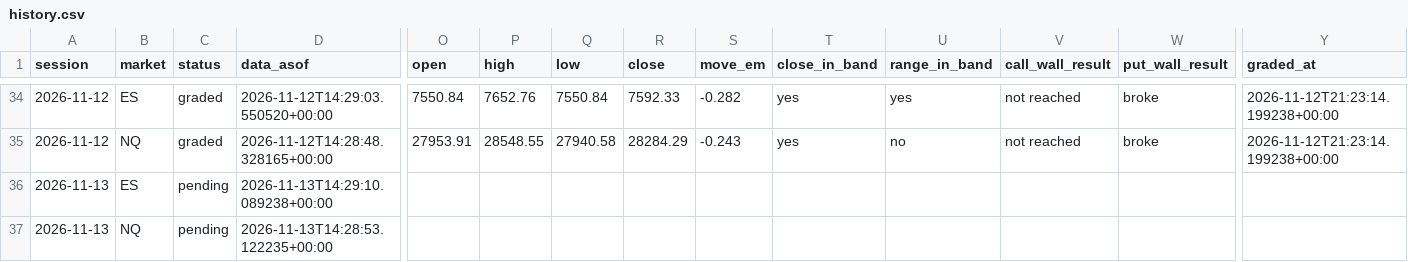
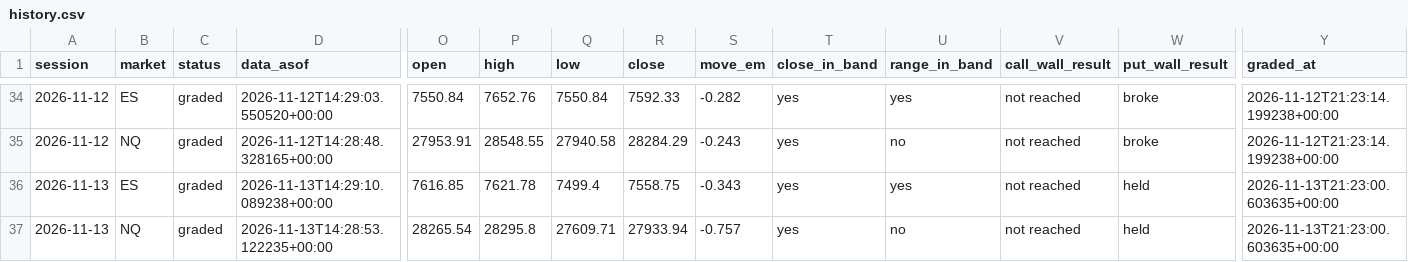
Before and after one commit to WSEVwevx/gex-pro, a CSV file: history.csv, drawn as a sheet; only a part is shown, gaps mark what is left out; the diff names each change by its address in the sheet, - before the commit and + after, or states it on an @@ line.

```diff
--- a/history.csv
+++ b/history.csv
-C36:C37 (status): pending
+C36:C37 (status): graded
-O36 (open): (empty)
+O36 (open): 7616.85
-P36 (high): (empty)
+P36 (high): 7621.78
-Q36 (low): (empty)
+Q36 (low): 7499.4
-R36 (close): (empty)
+R36 (close): 7558.75
-S36 (move_em): (empty)
+S36 (move_em): -0.343
-T36:T37 (close_in_band): (empty)
+T36:T37 (close_in_band): yes
-U36 (range_in_band): (empty)
+U36 (range_in_band): yes
-V36:V37 (call_wall_result): (empty)
+V36:V37 (call_wall_result): not reached
-W36:W37 (put_wall_result): (empty)
+W36:W37 (put_wall_result): held
-Y36:Y37 (graded_at): (empty)
+Y36:Y37 (graded_at): 2026-11-13T21:23:00.603635+00:00
-O37 (open): (empty)
+O37 (open): 28265.54
-P37 (high): (empty)
+P37 (high): 28295.8
-Q37 (low): (empty)
+Q37 (low): 27609.71
-R37 (close): (empty)
+R37 (close): 27933.94
-S37 (move_em): (empty)
+S37 (move_em): -0.757
-U37 (range_in_band): (empty)
+U37 (range_in_band): no
```
Also changed, not shown: 4 other files.
